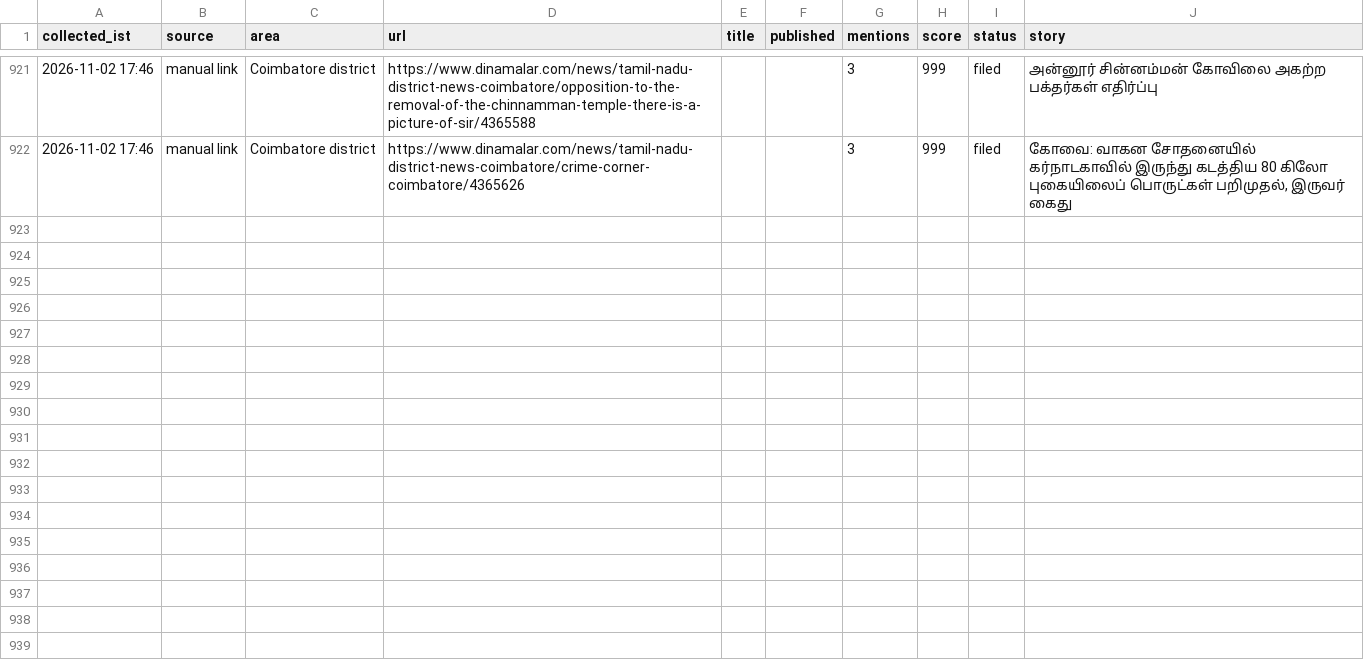
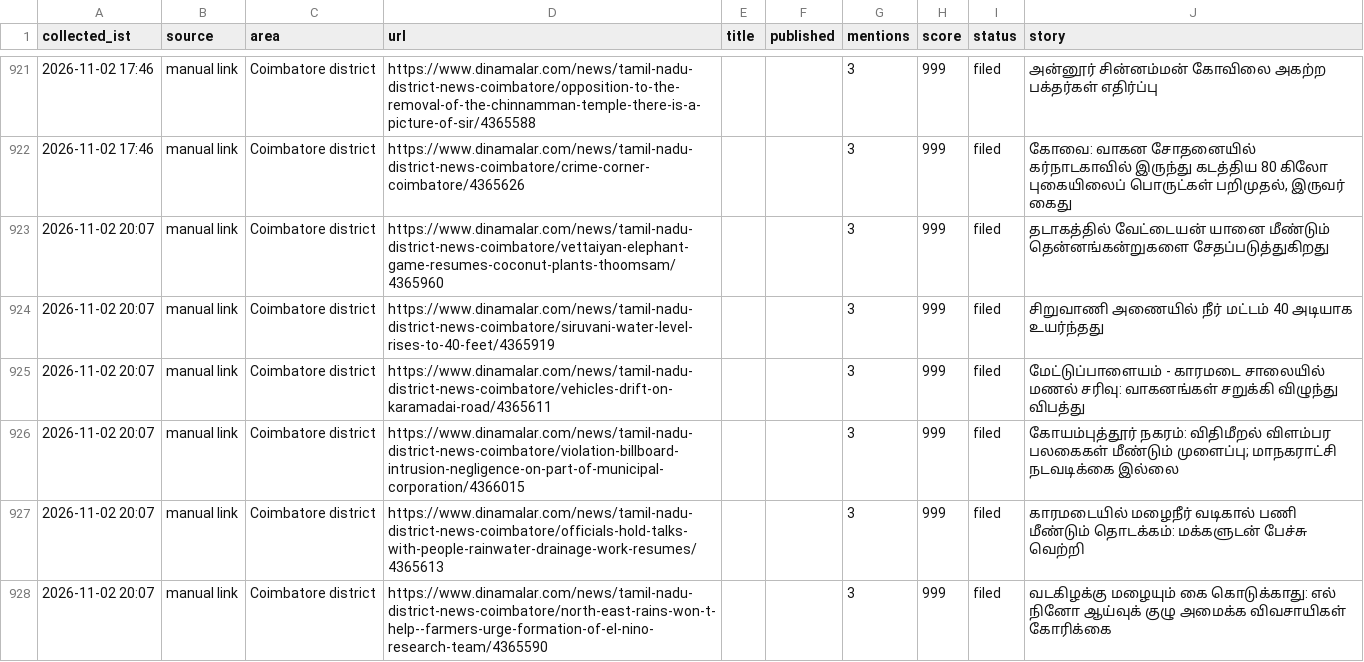
Before and after one commit to news360-tn/coimbatore360-autopost, a CSV file: research_free/archive/2026-11.csv, drawn as a sheet; only a part is shown, gaps mark what is left out.

```diff
--- a/research_free/archive/2026-11.csv
+++ b/research_free/archive/2026-11.csv
@@ -931 +931,7 @@ collected_ist,source,area,url,title,published,mentions,score,status,story
 2026-11-02 17:46,manual link,Coimbatore district,https://www.dinamalar.com/news/tamil-nadu-district-news-coimbatore/crime-corner-coimbatore/4365626,,,3,999,filed,"கோவை: வாகன சோதனையில் கர்நாடகாவில் இருந்து கடத்திய 80 கிலோ புகையிலைப் பொருட்கள் பறிமுதல், இருவர் கைது"
+2026-11-02 20:07,manual link,Coimbatore district,https://www.dinamalar.com/news/tamil-nadu-district-news-coimbatore/vettaiyan-elephant-game-resumes-coconut-plants-thoomsam/4365960,,,3,999,filed,தடாகத்தில் வேட்டையன் யானை மீண்டும் தென்னங்கன்றுகளை சேதப்படுத்துகிறது
+2026-11-02 20:07,manual link,Coimbatore district,https://www.dinamalar.com/news/tamil-nadu-district-news-coimbatore/siruvani-water-level-rises-to-40-feet/4365919,,,3,999,filed,சிறுவாணி அணையில் நீர் மட்டம் 40 அடியாக உயர்ந்தது
+2026-11-02 20:07,manual link,Coimbatore district,https://www.dinamalar.com/news/tamil-nadu-district-news-coimbatore/vehicles-drift-on-karamadai-road/4365611,,,3,999,filed,மேட்டுப்பாளையம் - காரமடை சாலையில் மணல் சரிவு: வாகனங்கள் சறுக்கி விழுந்து விபத்து
+2026-11-02 20:07,manual link,Coimbatore district,https://www.dinamalar.com/news/tamil-nadu-district-news-coimbatore/violation-billboard-intrusion-negligence-on-part-of-municipal-corporation/4366015,,,3,999,filed,கோயம்புத்தூர் நகரம்: விதிமீறல் விளம்பர பலகைகள் மீண்டும் முளைப்பு; மாநகராட்சி நடவடிக்கை இல்லை
+2026-11-02 20:07,manual link,Coimbatore district,https://www.dinamalar.com/news/tamil-nadu-district-news-coimbatore/officials-hold-talks-with-people-rainwater-drainage-work-resumes/4365613,,,3,999,filed,காரமடையில் மழைநீர் வடிகால் பணி மீண்டும் தொடக்கம்: மக்களுடன் பேச்சு வெற்றி
+2026-11-02 20:07,manual link,Coimbatore district,https://www.dinamalar.com/news/tamil-nadu-district-news-coimbatore/north-east-rains-won-t-help--farmers-urge-formation-of-el-nino-research-team/4365590,,,3,999,filed,வடகிழக்கு மழையும் கை கொடுக்காது: எல் நினோ ஆய்வுக் குழு அமைக்க விவசாயிகள் கோரிக்கை
```
Also changed, not shown: 7 other files.
